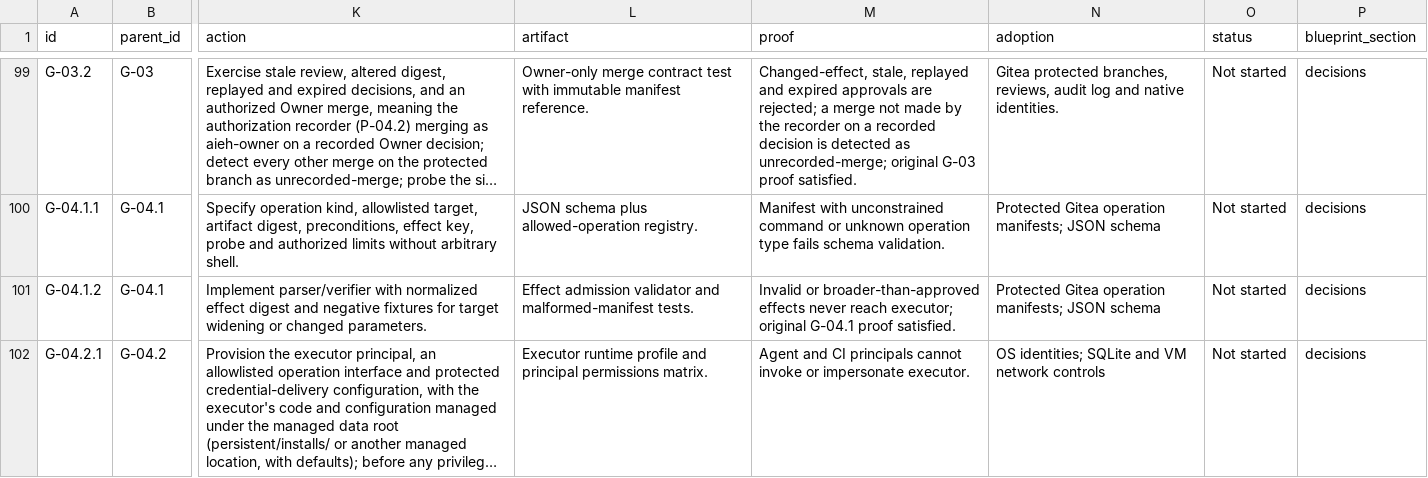
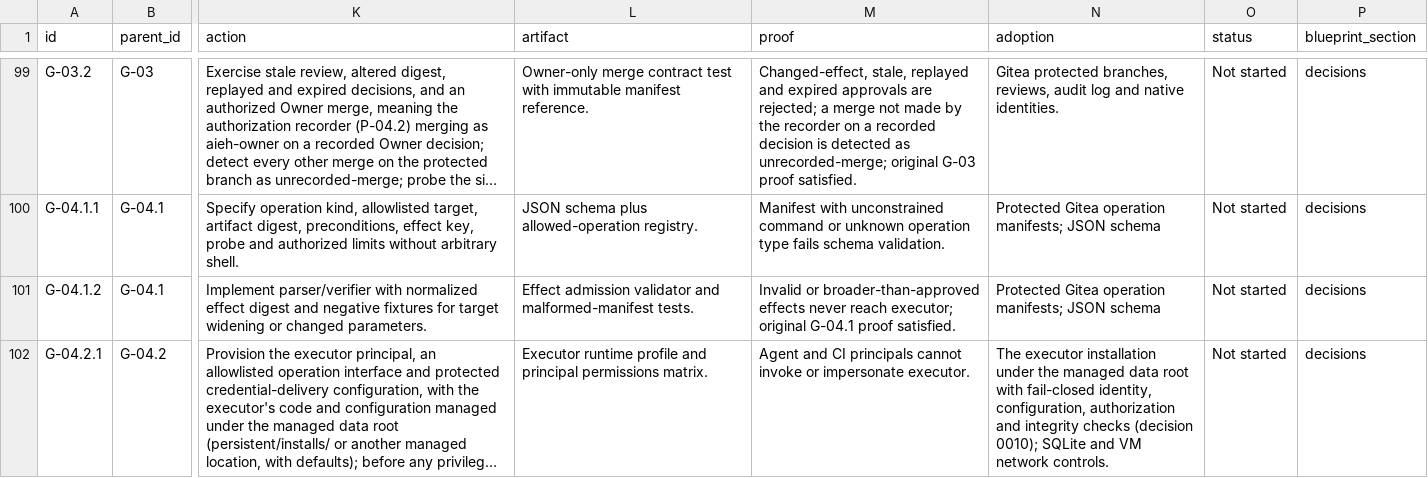
Before and after one commit to rschuft/ai-engineering-harness, a CSV file: AI_Engineering_Implementation_Work_Packages_Small_Steps_2026-10-31.csv, drawn as a sheet; only a part is shown, gaps mark what is left out; long unchanged cells end in …; the diff covers the shown part only; the diff names each change by its address in the sheet, - before the commit and + after, or states it on an @@ line.

```diff
--- a/AI_Engineering_Implementation_Work_Packages_Small_Steps_2026-10-31.csv
+++ b/AI_Engineering_Implementation_Work_Packages_Small_Steps_2026-10-31.csv
-N102 (adoption): OS identities; SQLite and VM network controls
+N102 (adoption): The executor installation under the managed data root with fail-closed identity, configuration, authorization and integrity checks (decision 0010); SQLite and VM network controls.
```
Also changed, not shown: 9 edited cells elsewhere in this file, 12 other files.
